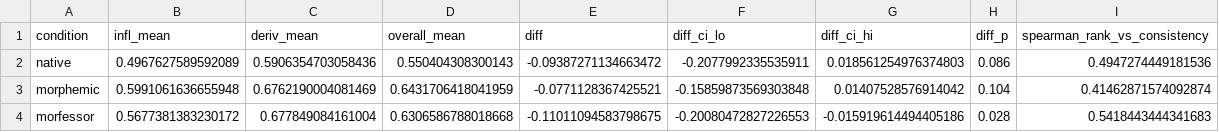
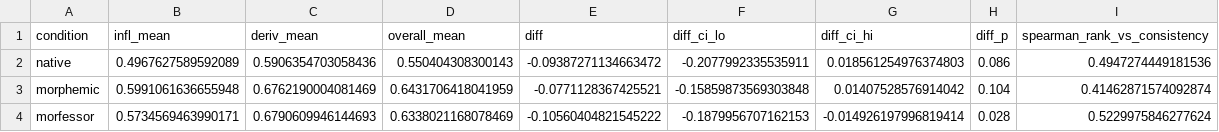
Before and after one commit to xaviviro/la-morfologia-no-surt-de-franc, a CSV file: out/regularity_summary.csv, drawn as a sheet.

```diff
--- a/out/regularity_summary.csv
+++ b/out/regularity_summary.csv
@@ -3,2 +3,2 @@ native,0.4967627589592089,0.5906354703058436,0.550404308300143,-0.09387271134663
 morphemic,0.5991061636655948,0.6762190004081469,0.6431706418041959,-0.0771128367425521,-0.15859873569303848,0.01407528576914042,0.104,0.41462871574092874
-morfessor,0.5677381383230172,0.677849084161004,0.6306586788018668,-0.11011094583798675,-0.20080472827226553,-0.015919614494405186,0.028,0.5418443444341683
+morfessor,0.5734569463990171,0.6790609946144693,0.6338021168078469,-0.10560404821545222,-0.1879956707162153,-0.014926197996819414,0.028,0.5229975846277624
```
Also changed, not shown: out/geometry_aggregate_ci.csv, out/regularity_analysis.csv, 25 other files.
